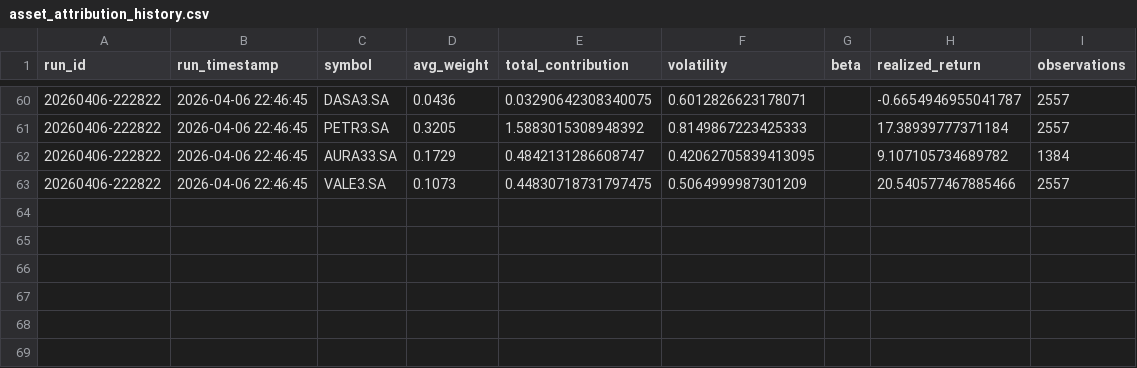
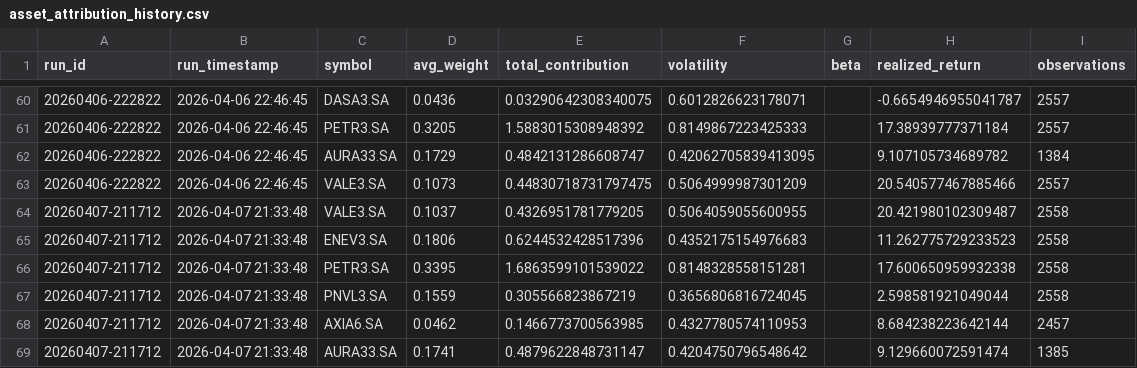
Before and after one commit to gabrielcamposic/PortfolioESG, a CSV file: data/Results/asset_attribution_history.csv, drawn as a sheet; only a part is shown, gaps mark what is left out.

```diff
--- a/data/Results/asset_attribution_history.csv
+++ b/data/Results/asset_attribution_history.csv
@@ -63 +63,7 @@ run_id,run_timestamp,symbol,avg_weight,total_contribution,volatility,beta,realiz
 20260406-222822,2026-04-06 22:46:45,VALE3.SA,0.1073,0.44830718731797475,0.5064999987301209,,20.540577467885466,2557
+20260407-211712,2026-04-07 21:33:48,VALE3.SA,0.1037,0.4326951781779205,0.5064059055600955,,20.421980102309487,2558
+20260407-211712,2026-04-07 21:33:48,ENEV3.SA,0.1806,0.6244532428517396,0.4352175154976683,,11.262775729233523,2558
+20260407-211712,2026-04-07 21:33:48,PETR3.SA,0.3395,1.6863599101539022,0.8148328558151281,,17.600650959932338,2558
+20260407-211712,2026-04-07 21:33:48,PNVL3.SA,0.1559,0.305566823867219,0.3656806816724045,,2.598581921049044,2558
+20260407-211712,2026-04-07 21:33:48,AXIA6.SA,0.0462,0.1466773700563985,0.4327780574110953,,8.684238223642144,2457
+20260407-211712,2026-04-07 21:33:48,AURA33.SA,0.1741,0.4879622848731147,0.4204750796548642,,9.129660072591474,1385
```
Also changed, not shown: data/Results/ga_fitness_noise_db.csv, data/Results/performance_windows_history.csv, 24 other files.
